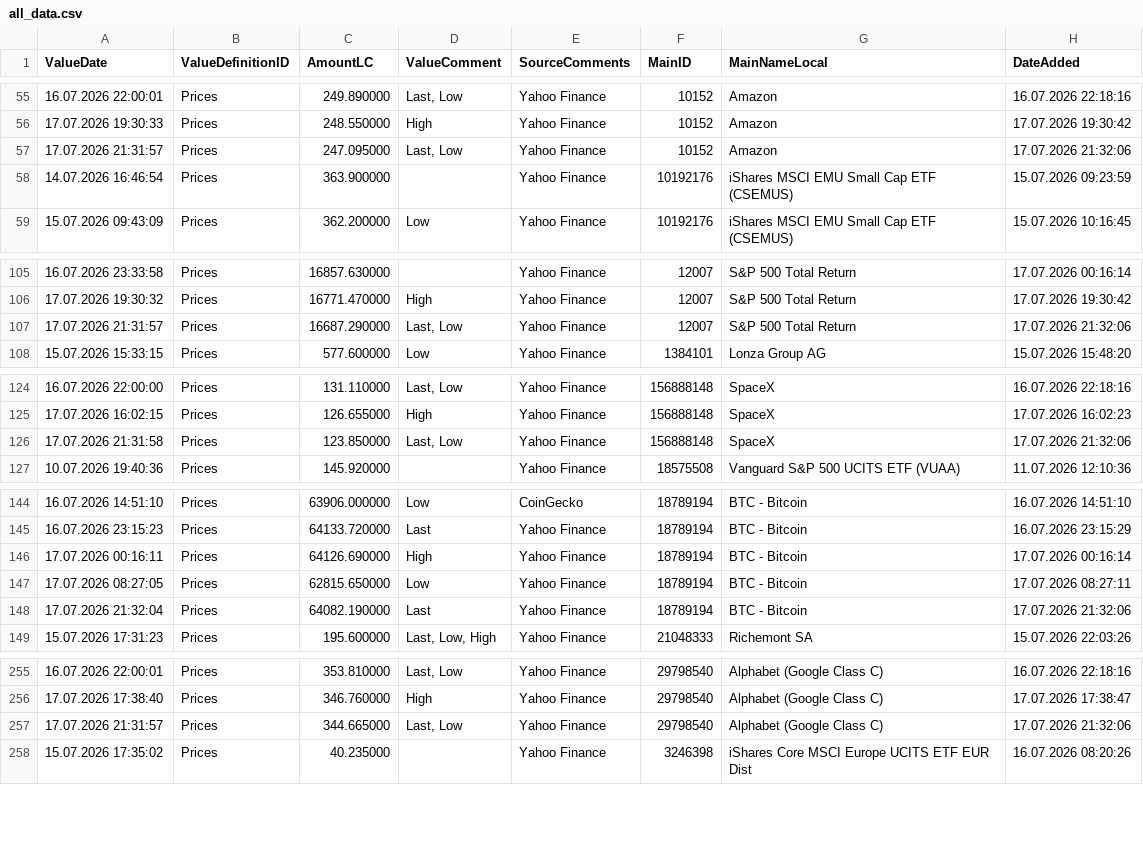
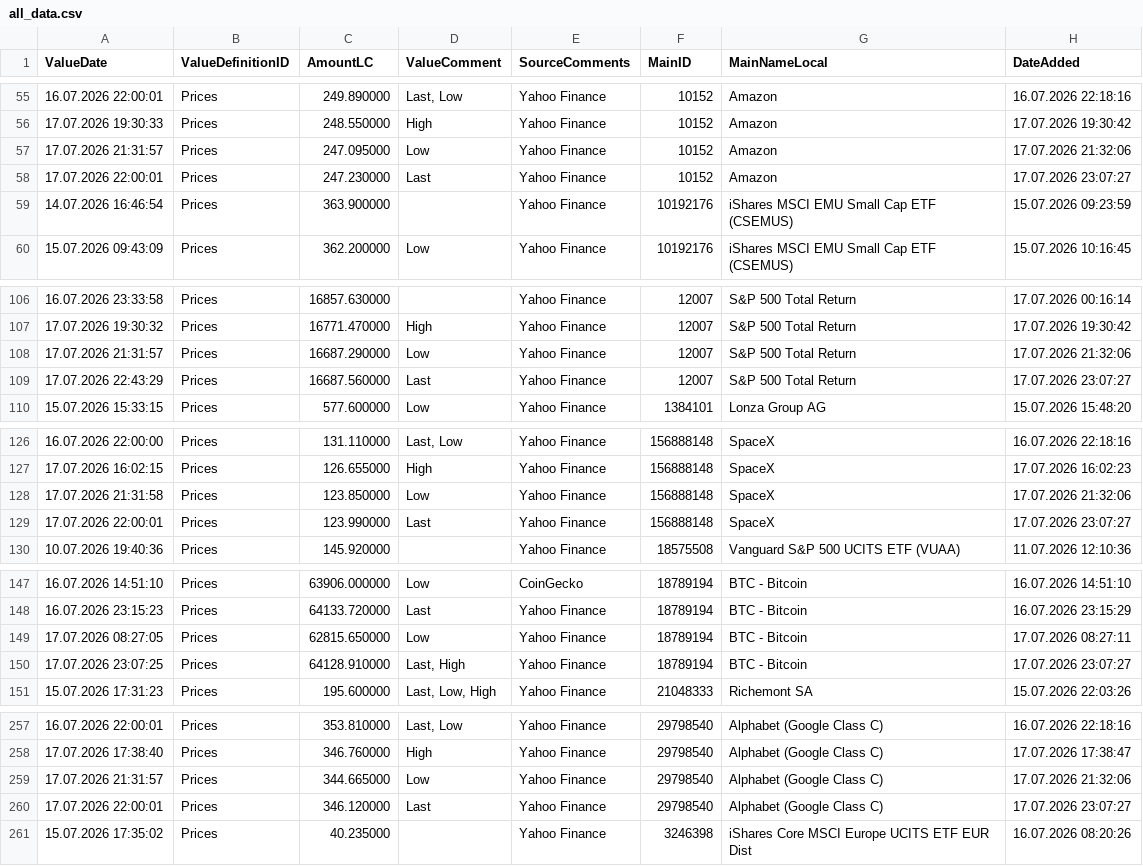
Before and after one commit to Munotstadt/financialdatacollector-public, a CSV file: all_data.csv, drawn as a sheet; only a part is shown, gaps mark what is left out; the diff covers the shown part only.

```diff
--- a/all_data.csv
+++ b/all_data.csv
@@ -56,3 +56,4 @@ ValueDate,ValueDefinitionID,AmountLC,ValueComment,SourceComments,MainID,MainName
 17.07.2026 19:30:33,Prices,248.550000,High,Yahoo Finance,10152,Amazon,17.07.2026 19:30:42
-17.07.2026 21:31:57,Prices,247.095000,"Last, Low",Yahoo Finance,10152,Amazon,17.07.2026 21:32:06
+17.07.2026 21:31:57,Prices,247.095000,Low,Yahoo Finance,10152,Amazon,17.07.2026 21:32:06
+17.07.2026 22:00:01,Prices,247.230000,Last,Yahoo Finance,10152,Amazon,17.07.2026 23:07:27
 14.07.2026 16:46:54,Prices,363.900000,,Yahoo Finance,10192176,iShares MSCI EMU Small Cap ETF (CSEMUS),15.07.2026 09:23:59
@@ -106,3 +107,4 @@ ValueDate,ValueDefinitionID,AmountLC,ValueComment,SourceComments,MainID,MainName
 17.07.2026 19:30:32,Prices,16771.470000,High,Yahoo Finance,12007,S&P 500 Total Return,17.07.2026 19:30:42
-17.07.2026 21:31:57,Prices,16687.290000,"Last, Low",Yahoo Finance,12007,S&P 500 Total Return,17.07.2026 21:32:06
+17.07.2026 21:31:57,Prices,16687.290000,Low,Yahoo Finance,12007,S&P 500 Total Return,17.07.2026 21:32:06
+17.07.2026 22:43:29,Prices,16687.560000,Last,Yahoo Finance,12007,S&P 500 Total Return,17.07.2026 23:07:27
 15.07.2026 15:33:15,Prices,577.600000,Low,Yahoo Finance,1384101,Lonza Group AG,15.07.2026 15:48:20
@@ -125,3 +127,4 @@ ValueDate,ValueDefinitionID,AmountLC,ValueComment,SourceComments,MainID,MainName
 17.07.2026 16:02:15,Prices,126.655000,High,Yahoo Finance,156888148,SpaceX,17.07.2026 16:02:23
-17.07.2026 21:31:58,Prices,123.850000,"Last, Low",Yahoo Finance,156888148,SpaceX,17.07.2026 21:32:06
+17.07.2026 21:31:58,Prices,123.850000,Low,Yahoo Finance,156888148,SpaceX,17.07.2026 21:32:06
+17.07.2026 22:00:01,Prices,123.990000,Last,Yahoo Finance,156888148,SpaceX,17.07.2026 23:07:27
 10.07.2026 19:40:36,Prices,145.920000,,Yahoo Finance,18575508,Vanguard S&P 500 UCITS ETF (VUAA),11.07.2026 12:10:36
@@ -145,5 +148,4 @@ ValueDate,ValueDefinitionID,AmountLC,ValueComment,SourceComments,MainID,MainName
 16.07.2026 23:15:23,Prices,64133.720000,Last,Yahoo Finance,18789194,BTC - Bitcoin,16.07.2026 23:15:29
-17.07.2026 00:16:11,Prices,64126.690000,High,Yahoo Finance,18789194,BTC - Bitcoin,17.07.2026 00:16:14
 17.07.2026 08:27:05,Prices,62815.650000,Low,Yahoo Finance,18789194,BTC - Bitcoin,17.07.2026 08:27:11
-17.07.2026 21:32:04,Prices,64082.190000,Last,Yahoo Finance,18789194,BTC - Bitcoin,17.07.2026 21:32:06
+17.07.2026 23:07:25,Prices,64128.910000,"Last, High",Yahoo Finance,18789194,BTC - Bitcoin,17.07.2026 23:07:27
 15.07.2026 17:31:23,Prices,195.600000,"Last, Low, High",Yahoo Finance,21048333,Richemont SA,15.07.2026 22:03:26
@@ -256,3 +258,4 @@ ValueDate,ValueDefinitionID,AmountLC,ValueComment,SourceComments,MainID,MainName
 17.07.2026 17:38:40,Prices,346.760000,High,Yahoo Finance,29798540,Alphabet (Google Class C),17.07.2026 17:38:47
-17.07.2026 21:31:57,Prices,344.665000,"Last, Low",Yahoo Finance,29798540,Alphabet (Google Class C),17.07.2026 21:32:06
+17.07.2026 21:31:57,Prices,344.665000,Low,Yahoo Finance,29798540,Alphabet (Google Class C),17.07.2026 21:32:06
+17.07.2026 22:00:01,Prices,346.120000,Last,Yahoo Finance,29798540,Alphabet (Google Class C),17.07.2026 23:07:27
 15.07.2026 17:35:02,Prices,40.235000,,Yahoo Finance,3246398,iShares Core MSCI Europe UCITS ETF EUR Dist,16.07.2026 08:20:26
```
Also changed, not shown: 3 added rows, 1 removed row and 33 edited cells elsewhere in this file.
